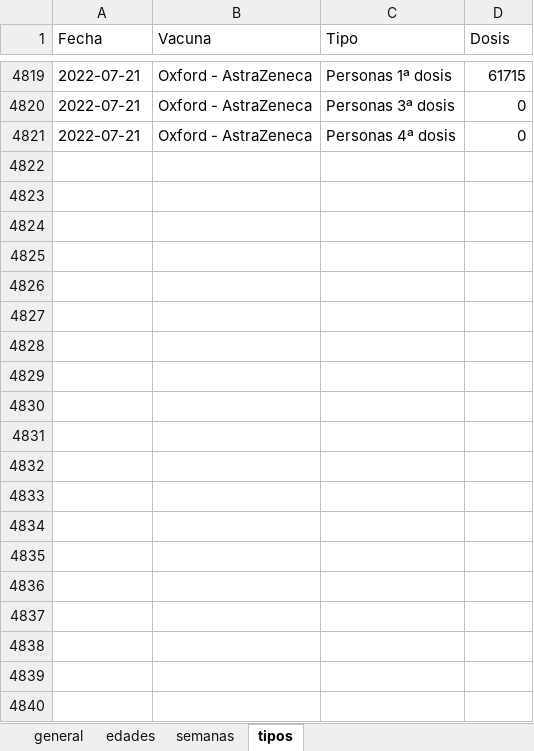
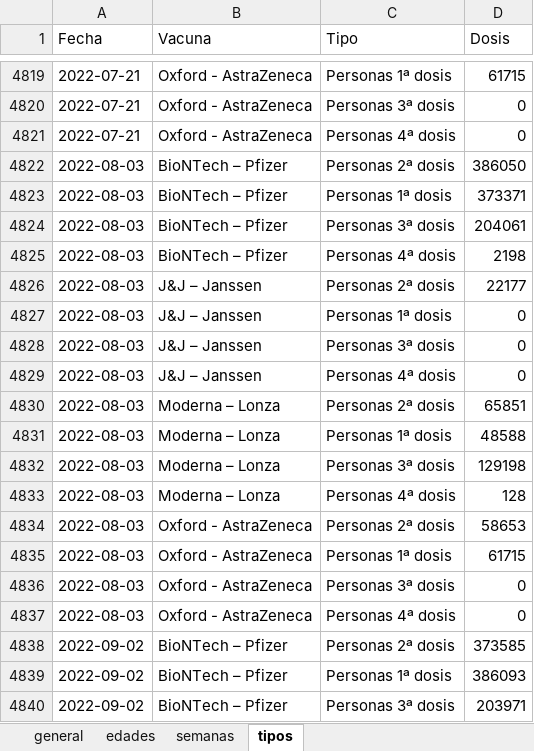
Before and after one commit to okaberocks/covid19-cantabria, an Excel workbook: data/input/covid19_vacunas.xlsx, sheet tipos, drawn as a sheet; only a part is shown, gaps mark what is left out; values as stored, in another font and other column widths than the file's, no borders; the diff covers the shown part only; the diff names each change by its address in the sheet, - before the commit and + after, or states it on an @@ line.

```diff
--- a/data/input/covid19_vacunas.xlsx (sheet tipos)
+++ b/data/input/covid19_vacunas.xlsx (sheet tipos)
+row 4822: 2022-08-03 | BioNTech – Pfizer | Personas 2ª dosis | 386050
+row 4823: 2022-08-03 | BioNTech – Pfizer | Personas 1ª dosis | 373371
+row 4824: 2022-08-03 | BioNTech – Pfizer | Personas 3ª dosis | 204061
+row 4825: 2022-08-03 | BioNTech – Pfizer | Personas 4ª dosis | 2198
+row 4826: 2022-08-03 | J&J – Janssen | Personas 2ª dosis | 22177
+row 4827: 2022-08-03 | J&J – Janssen | Personas 1ª dosis | 0
+row 4828: 2022-08-03 | J&J – Janssen | Personas 3ª dosis | 0
+row 4829: 2022-08-03 | J&J – Janssen | Personas 4ª dosis | 0
+row 4830: 2022-08-03 | Moderna – Lonza | Personas 2ª dosis | 65851
+row 4831: 2022-08-03 | Moderna – Lonza | Personas 1ª dosis | 48588
+row 4832: 2022-08-03 | Moderna – Lonza | Personas 3ª dosis | 129198
+row 4833: 2022-08-03 | Moderna – Lonza | Personas 4ª dosis | 128
+row 4834: 2022-08-03 | Oxford - AstraZeneca | Personas 2ª dosis | 58653
+row 4835: 2022-08-03 | Oxford - AstraZeneca | Personas 1ª dosis | 61715
+row 4836: 2022-08-03 | Oxford - AstraZeneca | Personas 3ª dosis | 0
+row 4837: 2022-08-03 | Oxford - AstraZeneca | Personas 4ª dosis | 0
+row 4838: 2022-09-02 | BioNTech – Pfizer | Personas 2ª dosis | 373585
+row 4839: 2022-09-02 | BioNTech – Pfizer | Personas 1ª dosis | 386093
+row 4840: 2022-09-02 | BioNTech – Pfizer | Personas 3ª dosis | 203971
```
Also changed, not shown: 13 added rows elsewhere in this sheet, sheet edades, sheet general, sheet semanas, data/input/actualizacion_protocolo/incidencia14.xlsx, data/input/actualizacion_protocolo/indicadores.xlsx.
